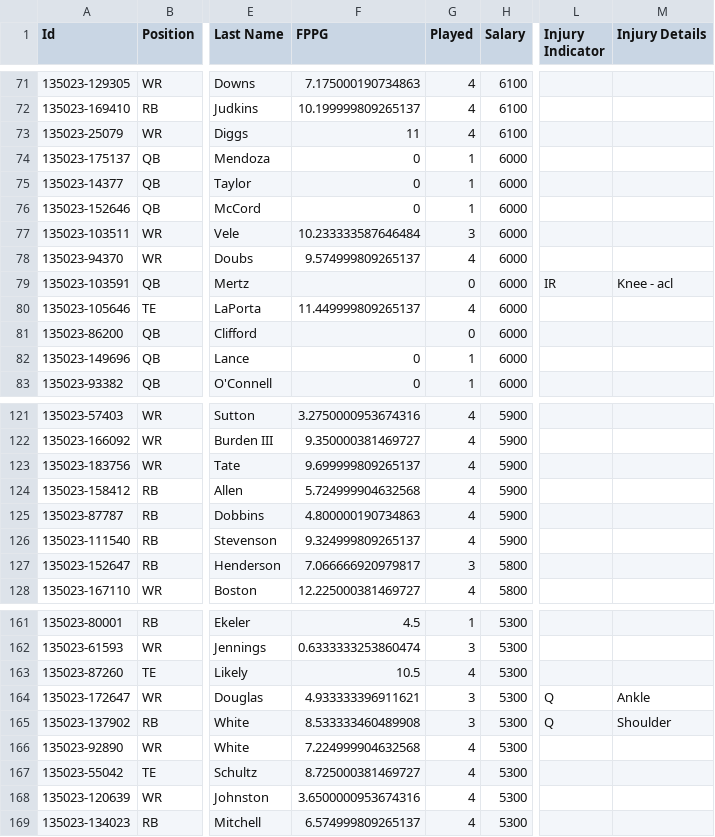
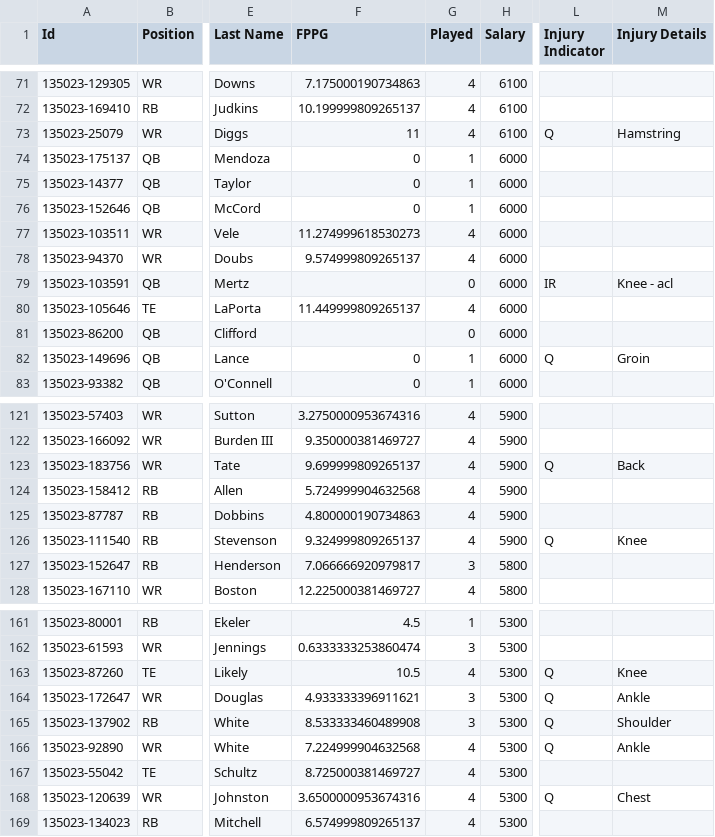
Before and after one commit to Authentic-66/FanDuel-DFS-Model, a CSV file: dfs-model/data/2026-w05/fd_players.csv, drawn as a sheet; only a part is shown, gaps mark what is left out; the diff covers the shown part only; the diff names each change by its address in the sheet, - before the commit and + after, or states it on an @@ line.

```diff
--- a/dfs-model/data/2026-w05/fd_players.csv
+++ b/dfs-model/data/2026-w05/fd_players.csv
-L73 (Injury Indicator): (empty)
+L73 (Injury Indicator): Q
-M73 (Injury Details): (empty)
+M73 (Injury Details): Hamstring
-F77 (FPPG): 10.233333587646484
+F77 (FPPG): 11.274999618530273
-G77 (Played): 3
+G77 (Played): 4
-L82 (Injury Indicator): (empty)
+L82 (Injury Indicator): Q
-M82 (Injury Details): (empty)
+M82 (Injury Details): Groin
-L123 (Injury Indicator): (empty)
+L123 (Injury Indicator): Q
-M123 (Injury Details): (empty)
+M123 (Injury Details): Back
-L126 (Injury Indicator): (empty)
+L126 (Injury Indicator): Q
-M126 (Injury Details): (empty)
+M126 (Injury Details): Knee
-L163 (Injury Indicator): (empty)
+L163 (Injury Indicator): Q
-M163 (Injury Details): (empty)
+M163 (Injury Details): Knee
-L166 (Injury Indicator): (empty)
+L166 (Injury Indicator): Q
-M166 (Injury Details): (empty)
+M166 (Injury Details): Ankle
-L168 (Injury Indicator): (empty)
+L168 (Injury Indicator): Q
-M168 (Injury Details): (empty)
+M168 (Injury Details): Chest
```
Also changed, not shown: 95 edited cells elsewhere in this file, dfs-model/weeks/2026-w04/ownership_train.csv, 36 other files.
